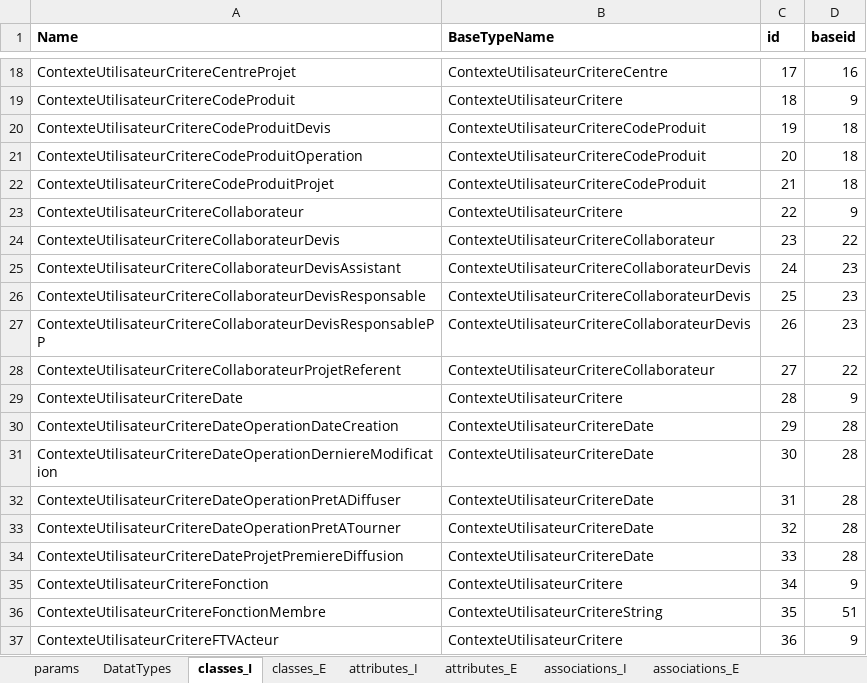
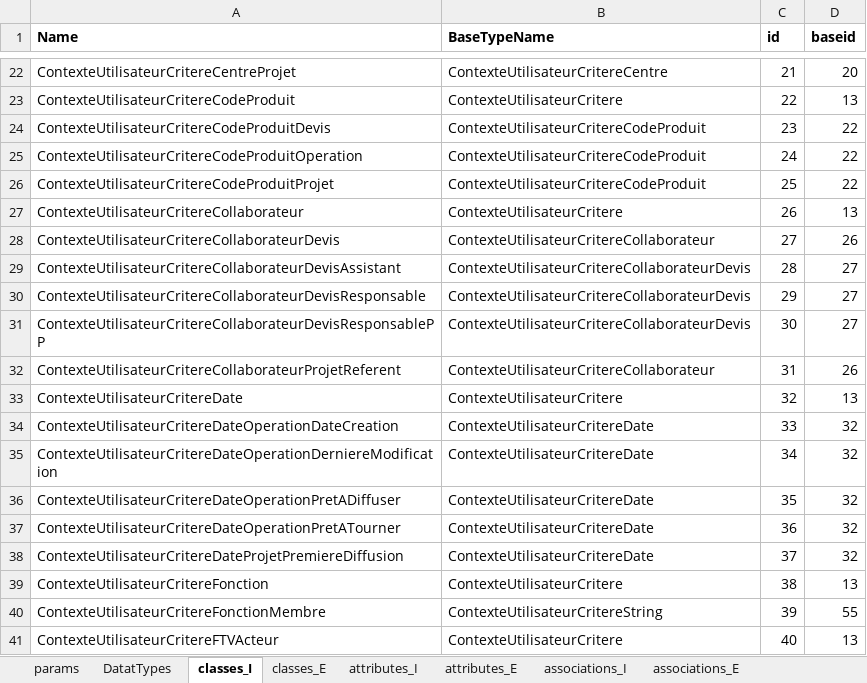
Before and after one commit to MichelSc/MetaQuintiq, an Excel workbook: AllElements.xlsx, sheet classes_I, drawn as a sheet; only a part is shown, gaps mark what is left out; values as stored, in another font and other column widths than the file's, no borders; addresses are those after the commit; the diff covers the shown part only; the diff names each change by its address in the sheet, - before the commit and + after, or states it on an @@ line.

```diff
--- a/AllElements.xlsx (sheet classes_I)
+++ b/AllElements.xlsx (sheet classes_I)
-C22 (id): 17
+C22 (id): 21
-D22 (baseid): 16
+D22 (baseid): 20
-C23 (id): 18
+C23 (id): 22
-D23 (baseid): 9
+D23 (baseid): 13
-C24 (id): 19
+C24 (id): 23
-D24:D26 (baseid): 18
+D24:D26 (baseid): 22
-C25 (id): 20
+C25 (id): 24
-C26 (id): 21
+C26 (id): 25
-C27 (id): 22
+C27 (id): 26
-D27 (baseid): 9
+D27 (baseid): 13
-C28 (id): 23
+C28 (id): 27
-D28 (baseid): 22
+D28 (baseid): 26
-C29 (id): 24
+C29 (id): 28
-D29:D31 (baseid): 23
+D29:D31 (baseid): 27
-C30 (id): 25
+C30 (id): 29
-C31 (id): 26
+C31 (id): 30
-C32 (id): 27
+C32 (id): 31
-D32 (baseid): 22
+D32 (baseid): 26
-C33 (id): 28
+C33 (id): 32
-D33 (baseid): 9
+D33 (baseid): 13
-C34 (id): 29
+C34 (id): 33
-D34:D38 (baseid): 28
+D34:D38 (baseid): 32
-C35 (id): 30
+C35 (id): 34
-C36 (id): 31
+C36 (id): 35
-C37 (id): 32
+C37 (id): 36
-C38 (id): 33
+C38 (id): 37
-C39 (id): 34
+C39 (id): 38
-D39 (baseid): 9
+D39 (baseid): 13
-C40 (id): 35
+C40 (id): 39
-D40 (baseid): 51
+D40 (baseid): 55
-C41 (id): 36
+C41 (id): 40
-D41 (baseid): 9
+D41 (baseid): 13
```
Also changed, not shown: 21 added rows, 21 removed rows and 836 edited cells elsewhere in this sheet, sheet attributes_E, sheet associations_E, sheet classes_E, sheet associations_I, formulas that keep their value, 6 other files.
